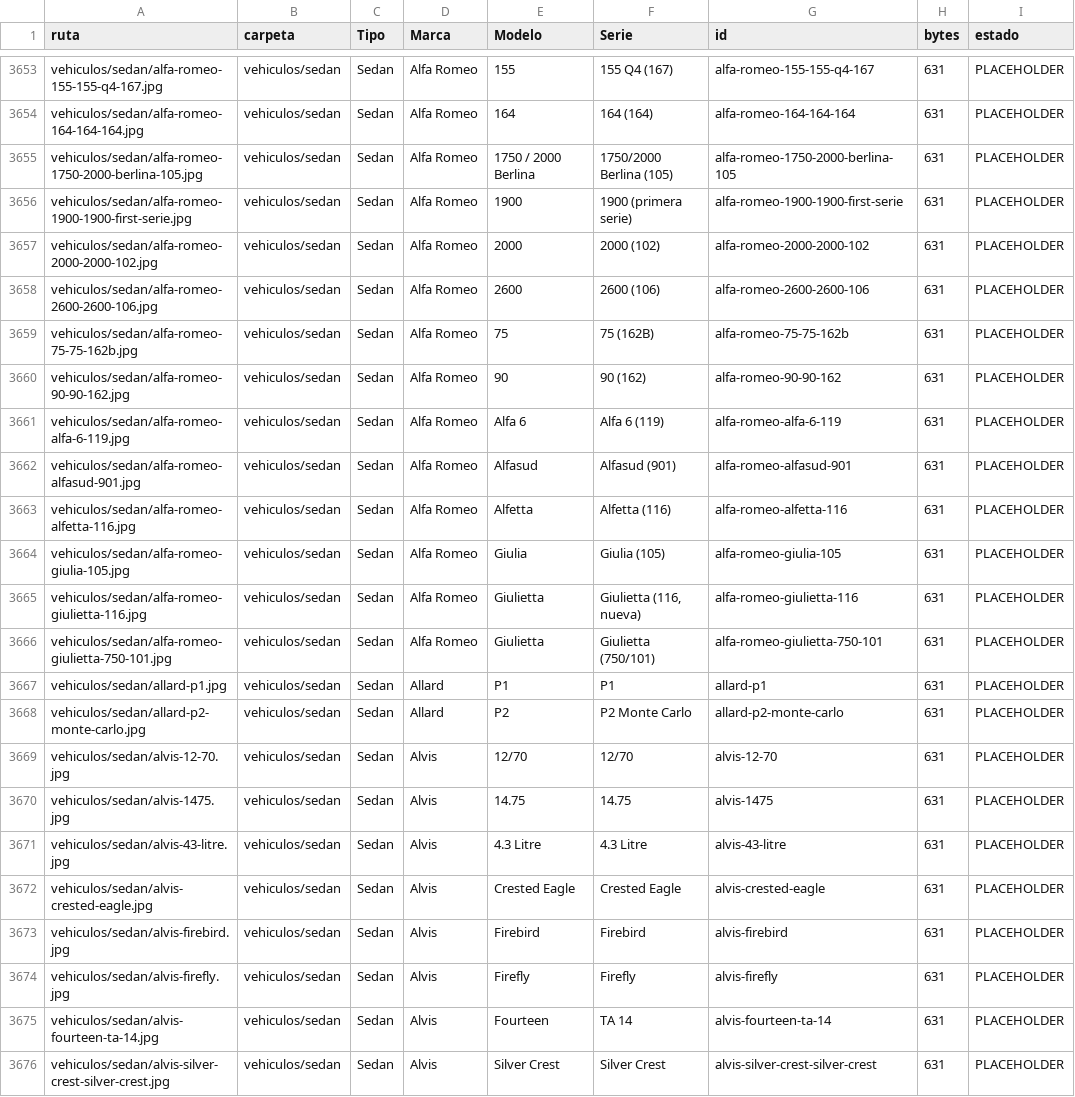
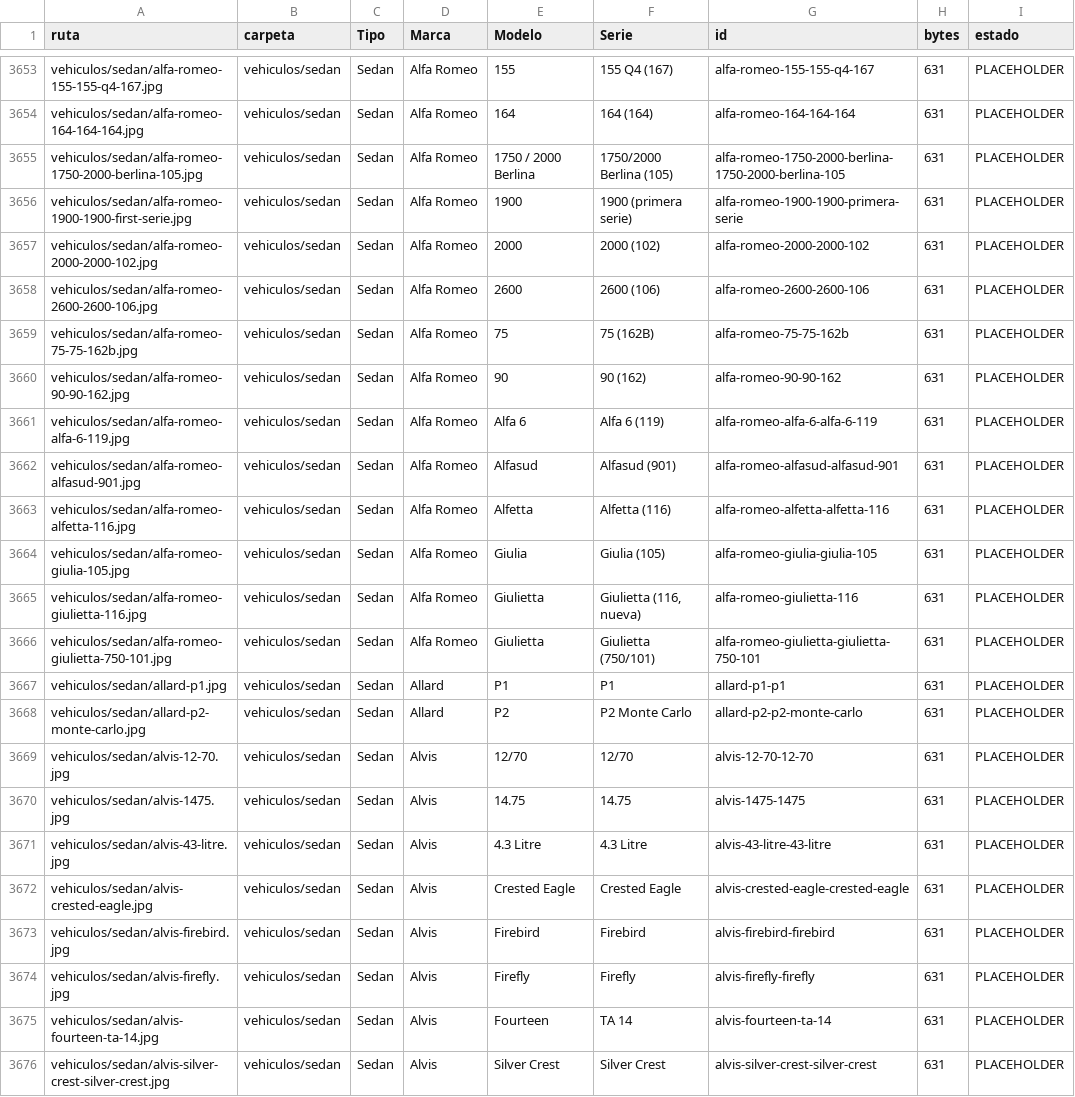
Before and after one commit to BeteranoCode/beterano-data, a CSV file: datasets/vehicles/image_manifest.csv, drawn as a sheet; only a part is shown, gaps mark what is left out.

Commit message:
fix(vehiculos): devolver los 16 ids de modelo; el renombrado solo afecta a las rutas
El commit anterior cambio identificadores creyendo que eran rutas de imagen. No
lo eran: `id` es la clave que une el manifiesto con el catalogo de modelos.

3451 de los 5017 ids del catalogo llevan el segmento de modelo duplicado
(allard-clipper-clipper, ac-2-litre-2-litre-saloon...). "Limpiar" 16 dejaba una
convencion a medias, que confunde mas que cualquiera de los dos extremos.

Se revierten los ids en alfa-romeo.json, allard.json y alvis.json y en la
columna `id` del manifiesto. Se conserva lo unico que estaba roto de verdad: la
columna `ruta`, que apuntaba a ficheros renombrados en disco.

Renombrar un fichero no obliga a renombrar un identificador. Si algun dia se
limpia la convencion, que sea una migracion deliberada de los 3451, con
re-vendorizado de core-api (que expone estos ids en /v1/catalog/vehicle-models)
y revision de quien los tenga guardados.

Verificado: 6656 rutas resolubles, 0 rotas, 0 ids huerfanos.

```diff
--- a/datasets/vehicles/image_manifest.csv
+++ b/datasets/vehicles/image_manifest.csv
@@ -3654,4 +3654,4 @@ vehiculos/sedan/alfa-romeo-155-155-q4-167.jpg,vehiculos/sedan,Sedan,Alfa Romeo,1
 vehiculos/sedan/alfa-romeo-164-164-164.jpg,vehiculos/sedan,Sedan,Alfa Romeo,164,164 (164),alfa-romeo-164-164-164,631,PLACEHOLDER
-vehiculos/sedan/alfa-romeo-1750-2000-berlina-105.jpg,vehiculos/sedan,Sedan,Alfa Romeo,1750 / 2000 Berlina,1750/2000 Berlina (105),alfa-romeo-1750-2000-berlina-105,631,PLACEHOLDER
-vehiculos/sedan/alfa-romeo-1900-1900-first-serie.jpg,vehiculos/sedan,Sedan,Alfa Romeo,1900,1900 (primera serie),alfa-romeo-1900-1900-first-serie,631,PLACEHOLDER
+vehiculos/sedan/alfa-romeo-1750-2000-berlina-105.jpg,vehiculos/sedan,Sedan,Alfa Romeo,1750 / 2000 Berlina,1750/2000 Berlina (105),alfa-romeo-1750-2000-berlina-1750-2000-berlina-105,631,PLACEHOLDER
+vehiculos/sedan/alfa-romeo-1900-1900-first-serie.jpg,vehiculos/sedan,Sedan,Alfa Romeo,1900,1900 (primera serie),alfa-romeo-1900-1900-primera-serie,631,PLACEHOLDER
 vehiculos/sedan/alfa-romeo-2000-2000-102.jpg,vehiculos/sedan,Sedan,Alfa Romeo,2000,2000 (102),alfa-romeo-2000-2000-102,631,PLACEHOLDER
@@ -3660,16 +3660,16 @@ vehiculos/sedan/alfa-romeo-75-75-162b.jpg,vehiculos/sedan,Sedan,Alfa Romeo,75,75
 vehiculos/sedan/alfa-romeo-90-90-162.jpg,vehiculos/sedan,Sedan,Alfa Romeo,90,90 (162),alfa-romeo-90-90-162,631,PLACEHOLDER
-vehiculos/sedan/alfa-romeo-alfa-6-119.jpg,vehiculos/sedan,Sedan,Alfa Romeo,Alfa 6,Alfa 6 (119),alfa-romeo-alfa-6-119,631,PLACEHOLDER
-vehiculos/sedan/alfa-romeo-alfasud-901.jpg,vehiculos/sedan,Sedan,Alfa Romeo,Alfasud,Alfasud (901),alfa-romeo-alfasud-901,631,PLACEHOLDER
-vehiculos/sedan/alfa-romeo-alfetta-116.jpg,vehiculos/sedan,Sedan,Alfa Romeo,Alfetta,Alfetta (116),alfa-romeo-alfetta-116,631,PLACEHOLDER
-vehiculos/sedan/alfa-romeo-giulia-105.jpg,vehiculos/sedan,Sedan,Alfa Romeo,Giulia,Giulia (105),alfa-romeo-giulia-105,631,PLACEHOLDER
+vehiculos/sedan/alfa-romeo-alfa-6-119.jpg,vehiculos/sedan,Sedan,Alfa Romeo,Alfa 6,Alfa 6 (119),alfa-romeo-alfa-6-alfa-6-119,631,PLACEHOLDER
+vehiculos/sedan/alfa-romeo-alfasud-901.jpg,vehiculos/sedan,Sedan,Alfa Romeo,Alfasud,Alfasud (901),alfa-romeo-alfasud-alfasud-901,631,PLACEHOLDER
+vehiculos/sedan/alfa-romeo-alfetta-116.jpg,vehiculos/sedan,Sedan,Alfa Romeo,Alfetta,Alfetta (116),alfa-romeo-alfetta-alfetta-116,631,PLACEHOLDER
+vehiculos/sedan/alfa-romeo-giulia-105.jpg,vehiculos/sedan,Sedan,Alfa Romeo,Giulia,Giulia (105),alfa-romeo-giulia-giulia-105,631,PLACEHOLDER
 vehiculos/sedan/alfa-romeo-giulietta-116.jpg,vehiculos/sedan,Sedan,Alfa Romeo,Giulietta,"Giulietta (116, nueva)",alfa-romeo-giulietta-116,631,PLACEHOLDER
-vehiculos/sedan/alfa-romeo-giulietta-750-101.jpg,vehiculos/sedan,Sedan,Alfa Romeo,Giulietta,Giulietta (750/101),alfa-romeo-giulietta-750-101,631,PLACEHOLDER
-vehiculos/sedan/allard-p1.jpg,vehiculos/sedan,Sedan,Allard,P1,P1,allard-p1,631,PLACEHOLDER
-vehiculos/sedan/allard-p2-monte-carlo.jpg,vehiculos/sedan,Sedan,Allard,P2,P2 Monte Carlo,allard-p2-monte-carlo,631,PLACEHOLDER
-vehiculos/sedan/alvis-12-70.jpg,vehiculos/sedan,Sedan,Alvis,12/70,12/70,alvis-12-70,631,PLACEHOLDER
-vehiculos/sedan/alvis-1475.jpg,vehiculos/sedan,Sedan,Alvis,14.75,14.75,alvis-1475,631,PLACEHOLDER
-vehiculos/sedan/alvis-43-litre.jpg,vehiculos/sedan,Sedan,Alvis,4.3 Litre,4.3 Litre,alvis-43-litre,631,PLACEHOLDER
-vehiculos/sedan/alvis-crested-eagle.jpg,vehiculos/sedan,Sedan,Alvis,Crested Eagle,Crested Eagle,alvis-crested-eagle,631,PLACEHOLDER
-vehiculos/sedan/alvis-firebird.jpg,vehiculos/sedan,Sedan,Alvis,Firebird,Firebird,alvis-firebird,631,PLACEHOLDER
-vehiculos/sedan/alvis-firefly.jpg,vehiculos/sedan,Sedan,Alvis,Firefly,Firefly,alvis-firefly,631,PLACEHOLDER
+vehiculos/sedan/alfa-romeo-giulietta-750-101.jpg,vehiculos/sedan,Sedan,Alfa Romeo,Giulietta,Giulietta (750/101),alfa-romeo-giulietta-giulietta-750-101,631,PLACEHOLDER
+vehiculos/sedan/allard-p1.jpg,vehiculos/sedan,Sedan,Allard,P1,P1,allard-p1-p1,631,PLACEHOLDER
+vehiculos/sedan/allard-p2-monte-carlo.jpg,vehiculos/sedan,Sedan,Allard,P2,P2 Monte Carlo,allard-p2-p2-monte-carlo,631,PLACEHOLDER
+vehiculos/sedan/alvis-12-70.jpg,vehiculos/sedan,Sedan,Alvis,12/70,12/70,alvis-12-70-12-70,631,PLACEHOLDER
+vehiculos/sedan/alvis-1475.jpg,vehiculos/sedan,Sedan,Alvis,14.75,14.75,alvis-1475-1475,631,PLACEHOLDER
+vehiculos/sedan/alvis-43-litre.jpg,vehiculos/sedan,Sedan,Alvis,4.3 Litre,4.3 Litre,alvis-43-litre-43-litre,631,PLACEHOLDER
+vehiculos/sedan/alvis-crested-eagle.jpg,vehiculos/sedan,Sedan,Alvis,Crested Eagle,Crested Eagle,alvis-crested-eagle-crested-eagle,631,PLACEHOLDER
+vehiculos/sedan/alvis-firebird.jpg,vehiculos/sedan,Sedan,Alvis,Firebird,Firebird,alvis-firebird-firebird,631,PLACEHOLDER
+vehiculos/sedan/alvis-firefly.jpg,vehiculos/sedan,Sedan,Alvis,Firefly,Firefly,alvis-firefly-firefly,631,PLACEHOLDER
 vehiculos/sedan/alvis-fourteen-ta-14.jpg,vehiculos/sedan,Sedan,Alvis,Fourteen,TA 14,alvis-fourteen-ta-14,631,PLACEHOLDER
```
Also changed, not shown: 3 other files.
